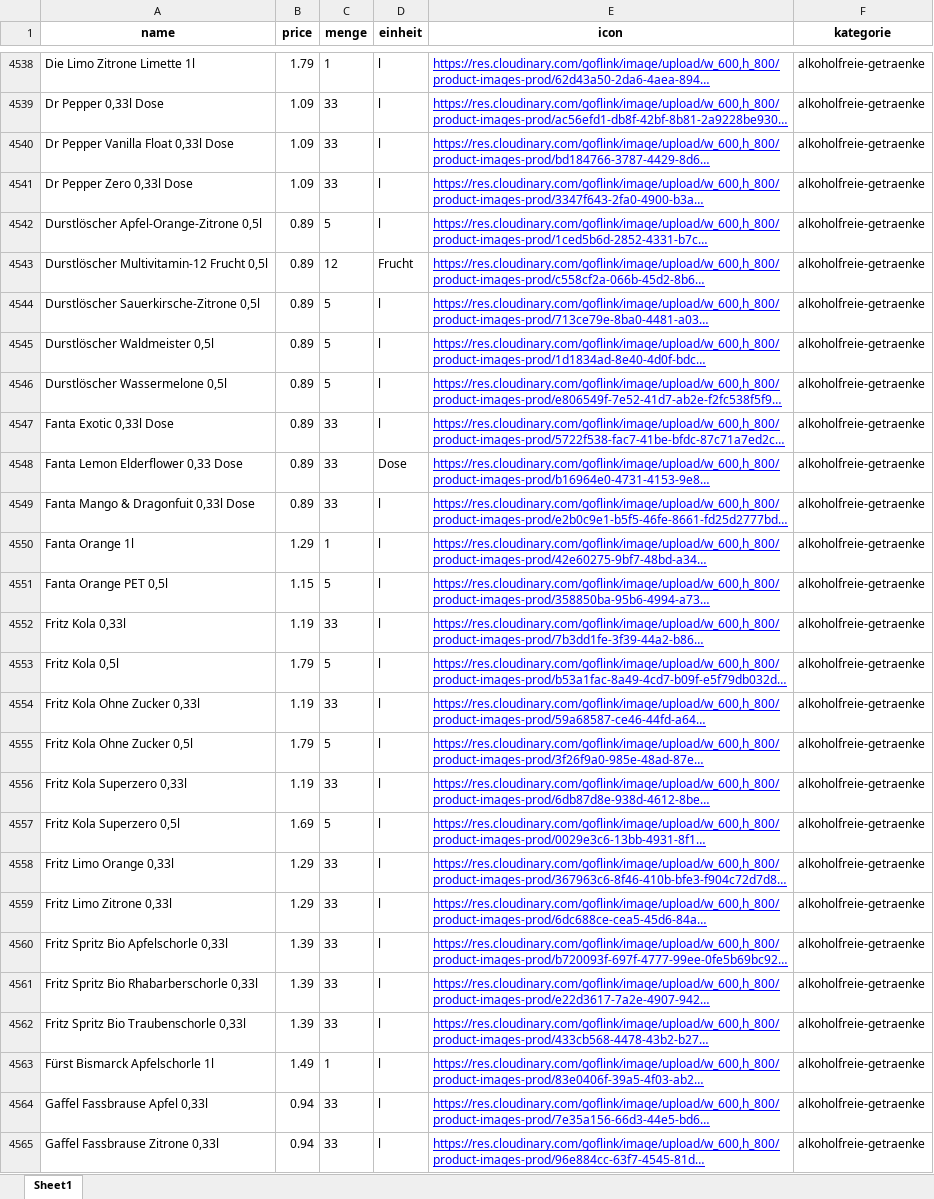
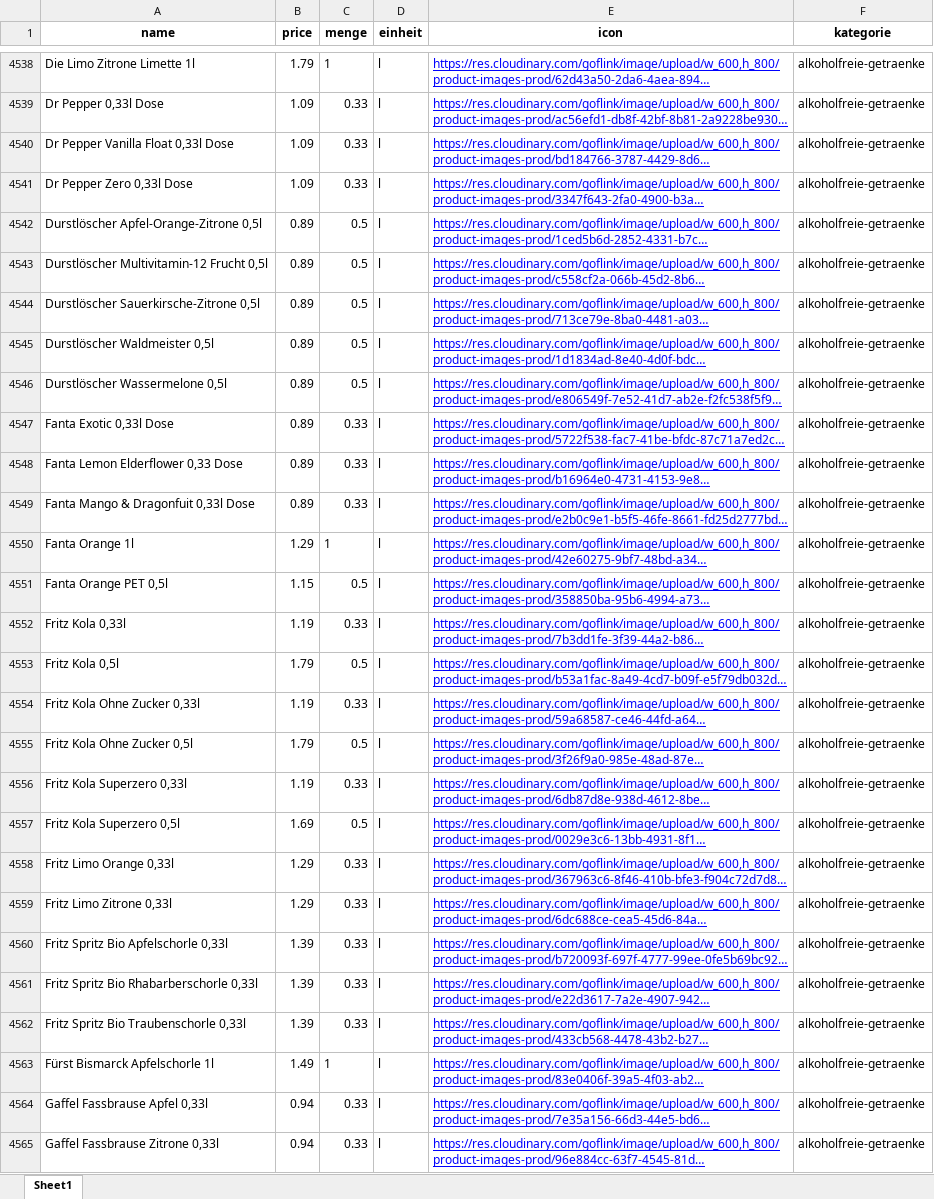
Before and after one commit to John-SimonB/recipeprice, an Excel workbook: Data.xlsx, sheet Sheet1, drawn as a sheet; only a part is shown, gaps mark what is left out; long unchanged cells end in …; values as stored, in another font and other column widths than the file's, no borders; the diff covers the shown part only; the diff names each change by its address in the sheet, - before the commit and + after, or states it on an @@ line.

```diff
--- a/Data.xlsx (sheet Sheet1)
+++ b/Data.xlsx (sheet Sheet1)
-C4539:C4541 (menge): 33
+C4539:C4541 (menge): 0.33
-C4542 (menge): 5
+C4542 (menge): 0.5
-C4543 (menge): 12
+C4543 (menge): 0.5
-D4543 (einheit): Frucht
+D4543 (einheit): l
-C4544:C4546 (menge): 5
+C4544:C4546 (menge): 0.5
-C4547:C4549 (menge): 33
+C4547:C4549 (menge): 0.33
-D4548 (einheit): Dose
+D4548 (einheit): l
-C4551 (menge): 5
+C4551 (menge): 0.5
-C4552 (menge): 33
+C4552 (menge): 0.33
-C4553 (menge): 5
+C4553 (menge): 0.5
-C4554 (menge): 33
+C4554 (menge): 0.33
-C4555 (menge): 5
+C4555 (menge): 0.5
-C4556 (menge): 33
+C4556 (menge): 0.33
-C4557 (menge): 5
+C4557 (menge): 0.5
-C4558:C4562 (menge): 33
+C4558:C4562 (menge): 0.33
-C4564:C4565 (menge): 33
+C4564:C4565 (menge): 0.33
```
Also changed, not shown: 495 edited cells and cell formats elsewhere in this sheet.
